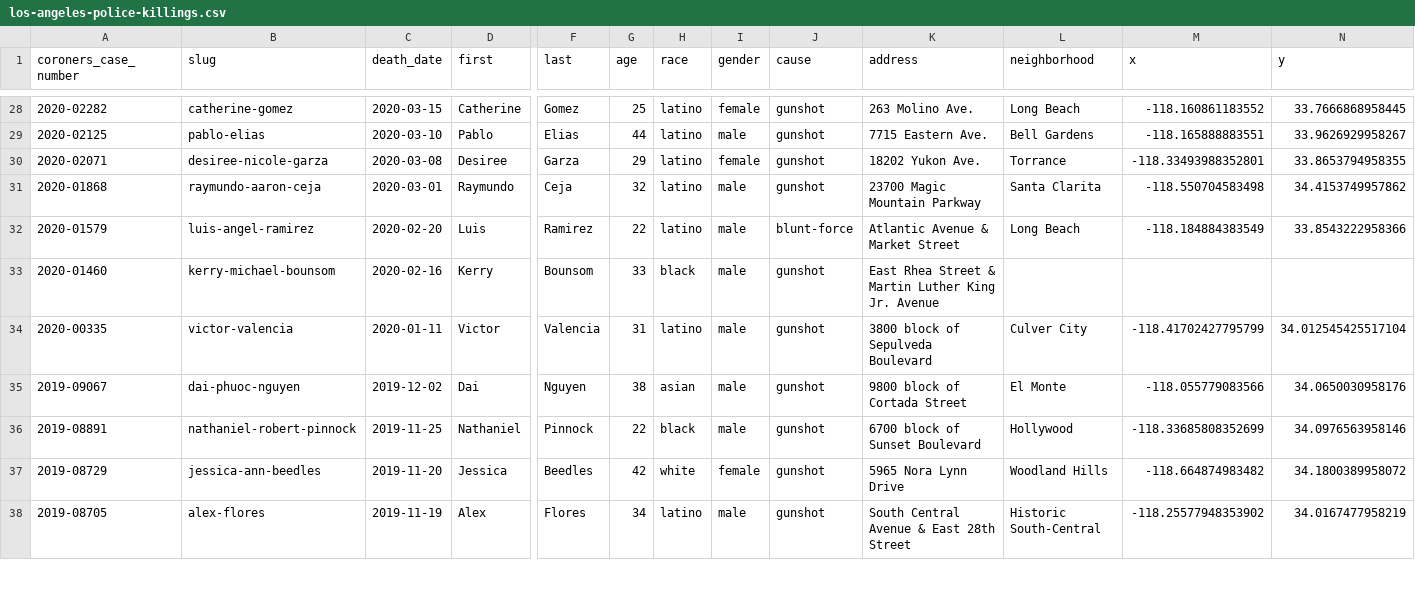
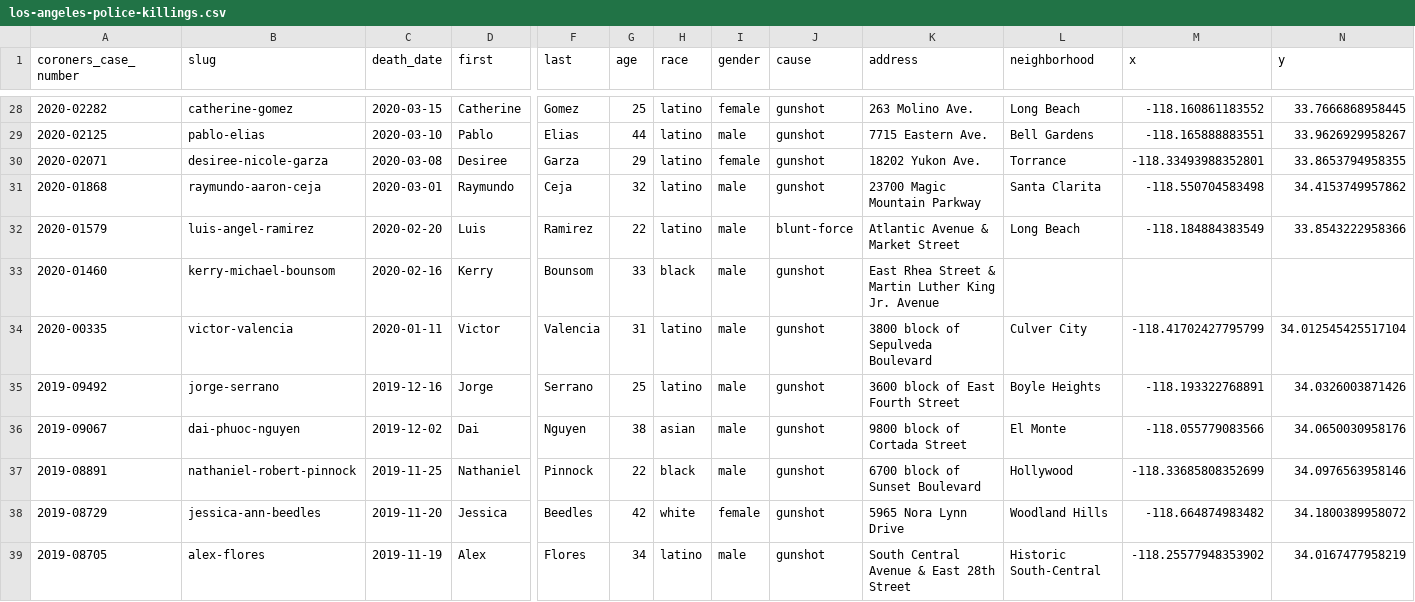
Before and after one commit to datadesk/los-angeles-police-killings-data, a CSV file: los-angeles-police-killings.csv, drawn as a sheet; only a part is shown, gaps mark what is left out; rows hold the shown columns only; the diff covers the shown part only; the diff names each change by its address in the sheet, - before the commit and + after, or states it on an @@ line.

```diff
--- a/los-angeles-police-killings.csv
+++ b/los-angeles-police-killings.csv
+row 35: 2019-09492 | jorge-serrano | 2019-12-16 | Jorge | Serrano | 25 | latino | male | gunshot | 3600 block of East Fourth Street | Boyle Heights | -118.193322768891 | 34.0326003871426
```
Also changed, not shown: 1 added row and 8 edited cells elsewhere in this file, los-angeles-prosecutor-decisions.csv.
